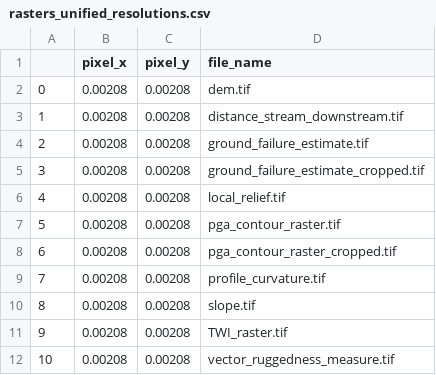
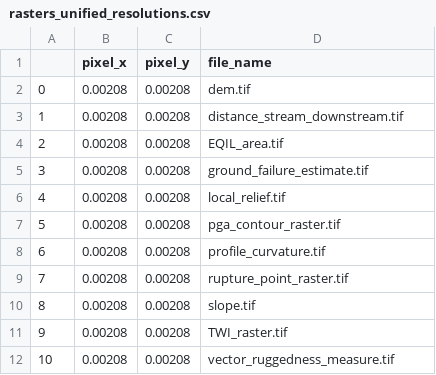
Before and after one commit to p-stachyra/Model-of-EQIL-distribution-area, a CSV file: parameters/rasters_unified_resolutions.csv, drawn as a sheet.

```diff
--- a/parameters/rasters_unified_resolutions.csv
+++ b/parameters/rasters_unified_resolutions.csv
@@ -3,8 +3,8 @@
 1,0.00208,0.00208,distance_stream_downstream.tif
-2,0.00208,0.00208,ground_failure_estimate.tif
-3,0.00208,0.00208,ground_failure_estimate_cropped.tif
+2,0.00208,0.00208,EQIL_area.tif
+3,0.00208,0.00208,ground_failure_estimate.tif
 4,0.00208,0.00208,local_relief.tif
 5,0.00208,0.00208,pga_contour_raster.tif
-6,0.00208,0.00208,pga_contour_raster_cropped.tif
-7,0.00208,0.00208,profile_curvature.tif
+6,0.00208,0.00208,profile_curvature.tif
+7,0.00208,0.00208,rupture_point_raster.tif
 8,0.00208,0.00208,slope.tif
```
Also changed, not shown: parameters/area_terrain_statistics.csv, 29 other files.
